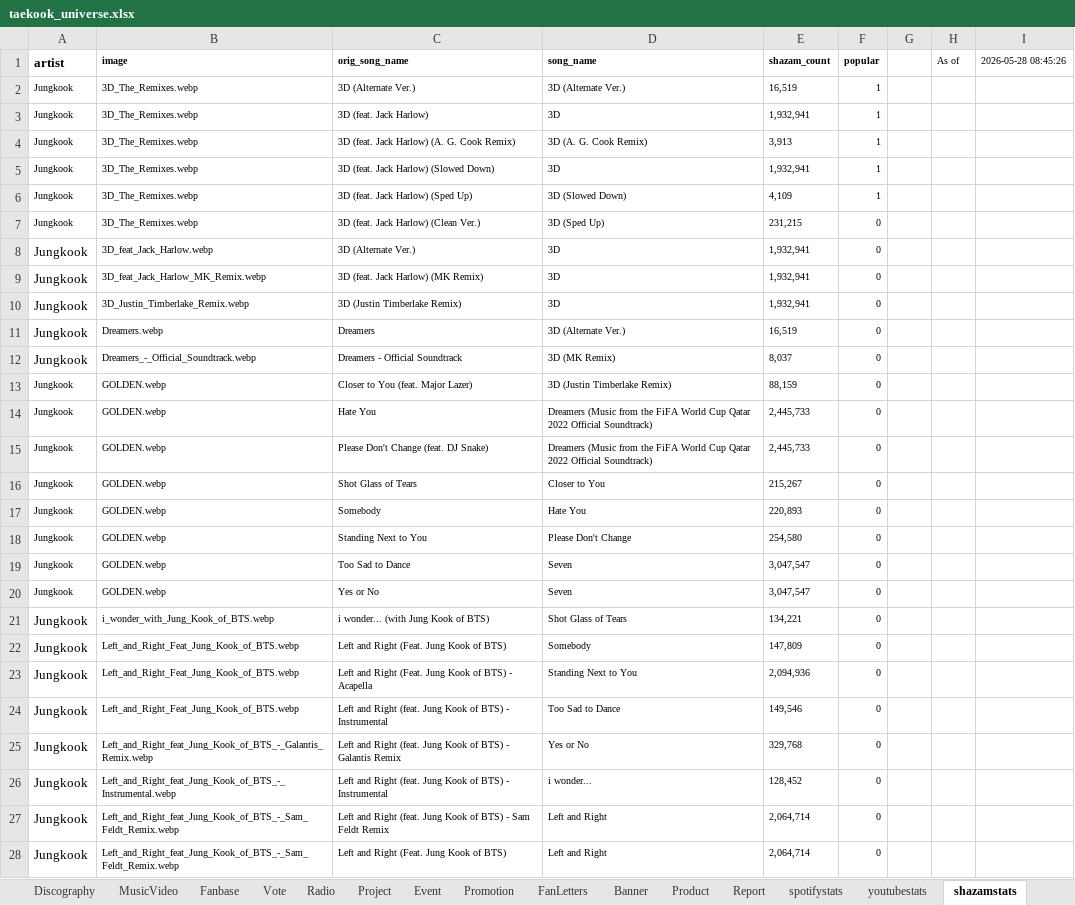
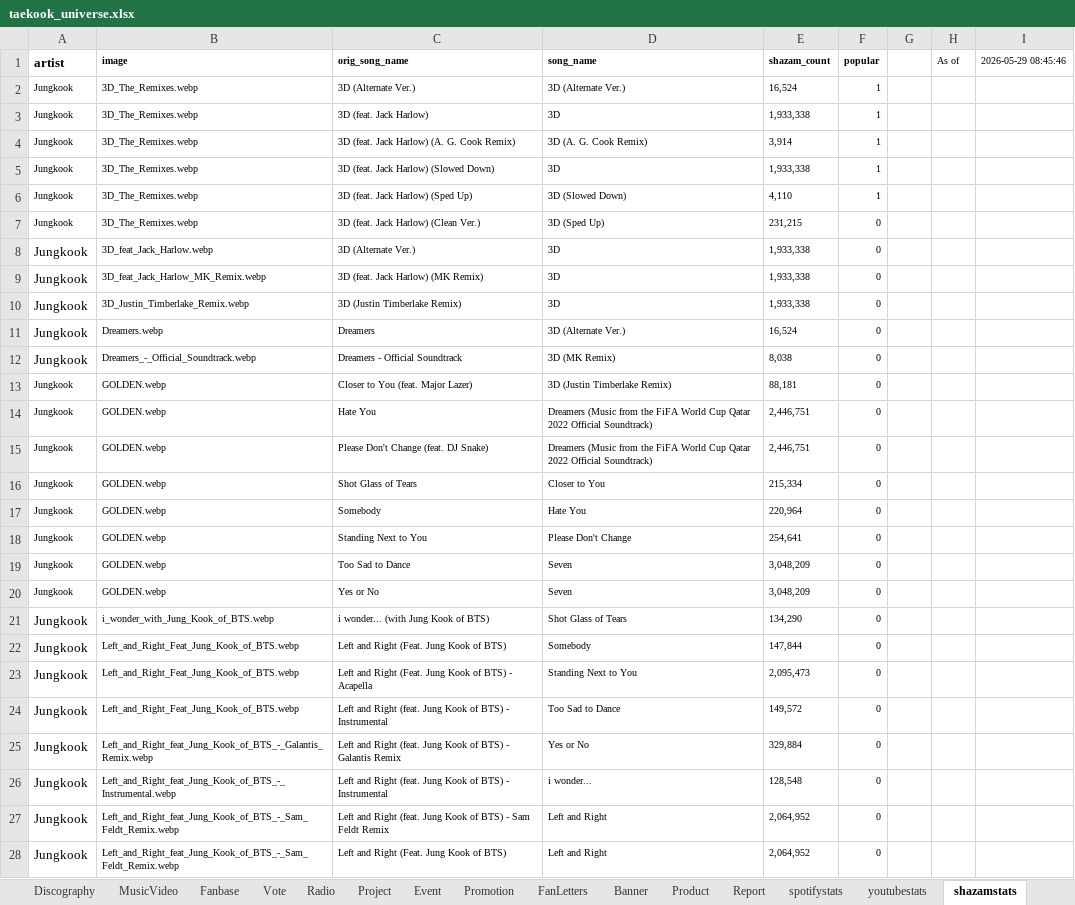
Before and after one commit to tetekoofm/taekookuniverse, an Excel workbook: taekook_universe.xlsx, sheet shazamstats, drawn as a sheet; only a part is shown; values as stored, in another font and other column widths than the file's, no borders; the diff covers the shown part only; the diff names each change by its address in the sheet, - before the commit and + after, or states it on an @@ line.

```diff
--- a/taekook_universe.xlsx (sheet shazamstats)
+++ b/taekook_universe.xlsx (sheet shazamstats)
-I1: 2026-05-28 08:45:26
+I1: 2026-05-29 08:45:46
-E2 (shazam_count): 16,519
+E2 (shazam_count): 16,524
-E3 (shazam_count): 1,932,941
+E3 (shazam_count): 1,933,338
-E4 (shazam_count): 3,913
+E4 (shazam_count): 3,914
-E5 (shazam_count): 1,932,941
+E5 (shazam_count): 1,933,338
-E6 (shazam_count): 4,109
+E6 (shazam_count): 4,110
-E8:E10 (shazam_count): 1,932,941
+E8:E10 (shazam_count): 1,933,338
-E11 (shazam_count): 16,519
+E11 (shazam_count): 16,524
-E12 (shazam_count): 8,037
+E12 (shazam_count): 8,038
-E13 (shazam_count): 88,159
+E13 (shazam_count): 88,181
-E14:E15 (shazam_count): 2,445,733
+E14:E15 (shazam_count): 2,446,751
-E16 (shazam_count): 215,267
+E16 (shazam_count): 215,334
-E17 (shazam_count): 220,893
+E17 (shazam_count): 220,964
-E18 (shazam_count): 254,580
+E18 (shazam_count): 254,641
-E19:E20 (shazam_count): 3,047,547
+E19:E20 (shazam_count): 3,048,209
-E21 (shazam_count): 134,221
+E21 (shazam_count): 134,290
-E22 (shazam_count): 147,809
+E22 (shazam_count): 147,844
-E23 (shazam_count): 2,094,936
+E23 (shazam_count): 2,095,473
-E24 (shazam_count): 149,546
+E24 (shazam_count): 149,572
-E25 (shazam_count): 329,768
+E25 (shazam_count): 329,884
-E26 (shazam_count): 128,452
+E26 (shazam_count): 128,548
-E27:E28 (shazam_count): 2,064,714
+E27:E28 (shazam_count): 2,064,952
```
Also changed, not shown: 72 edited cells elsewhere in this sheet, sheet spotifystats, 2 other files.
